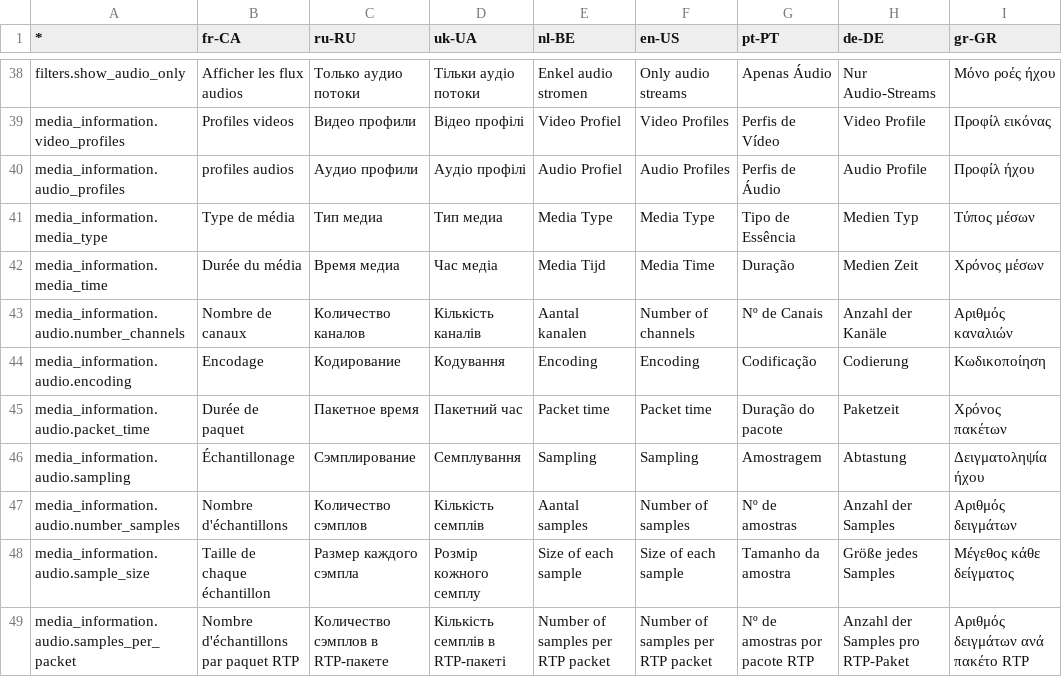
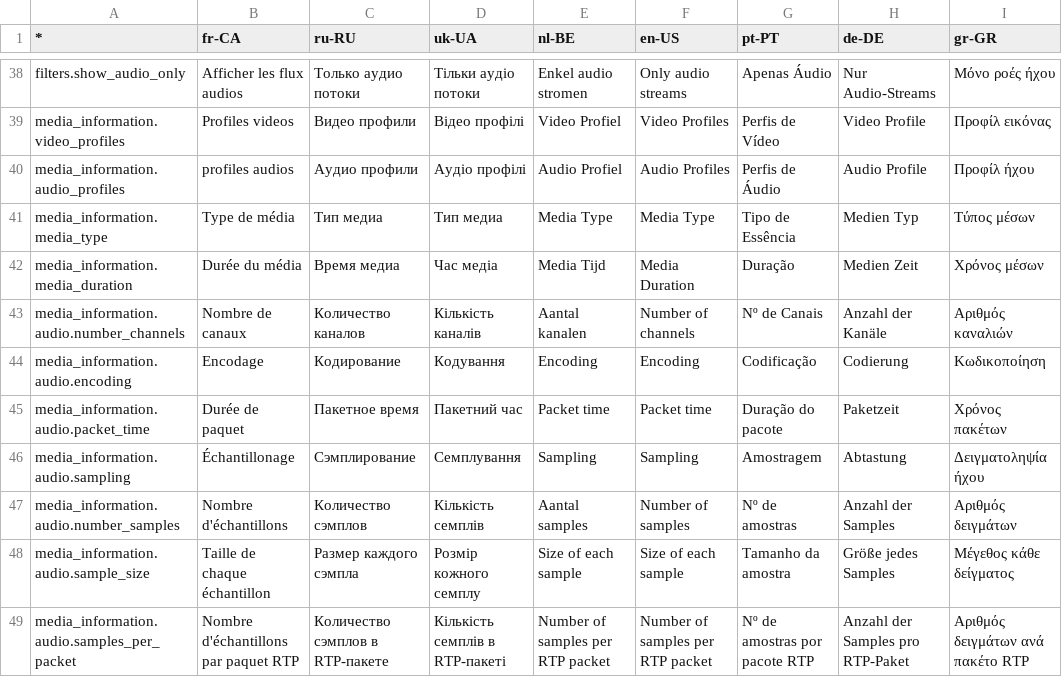
Before and after one commit to ebu/pi-list, a CSV file: apps/gui/data/translations.csv, drawn as a sheet; only a part is shown, gaps mark what is left out.

Commit message:
Merged PR 240: Improve ancillary detection and report media info
- ancillary: improve detection
- ancillary: accept empty data
But still add something in 'media_specific' field.
- ancillary + video: fix typo
- ancillary: add unit test for valid stream but empty
These short packets are prone to confuse the detectors.
- ancillary: fix media_specific
- ancillary: detect scan type
- gui: change media_time for media_duration
- ancillary: rewrite page and display media info
- gui: re-use video info panel for ancillary
- ancillary: cleanup the format detector
- ancillary: fix data parsing in format detector
  CRC was missing
- ancillary: add unit test to verify the content
- ancillary: cleanup log functions

Related work items: #388

```diff
--- a/apps/gui/data/translations.csv
+++ b/apps/gui/data/translations.csv
@@ -41,3 +41,3 @@ media_information.audio_profiles,profiles audios,Аудио профили,Ау
 media_information.media_type,Type de média,Тип медиа,Тип медиа,Media Type,Media Type,Tipo de Essência,Medien Typ,Τύπος μέσων
-media_information.media_time,Durée du média,Время медиа,Час медіа,Media Tijd,Media Time,Duração,Medien Zeit,Χρόνος μέσων
+media_information.media_duration,Durée du média,Время медиа,Час медіа,Media Tijd,Media Duration,Duração,Medien Zeit,Χρόνος μέσων
 media_information.audio.number_channels,Nombre de canaux,Количество каналов,Кількість каналів,Aantal kanalen,Number of channels,Nº de Canais,Anzahl der Kanäle,Αριθμός καναλιών
```
Also changed, not shown: 21 other files.
